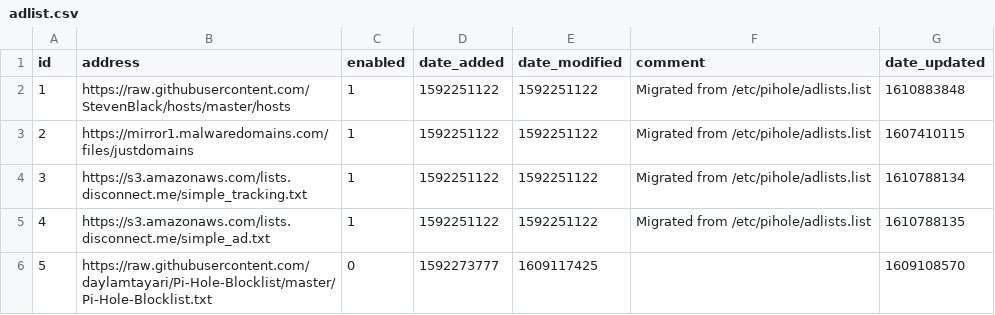
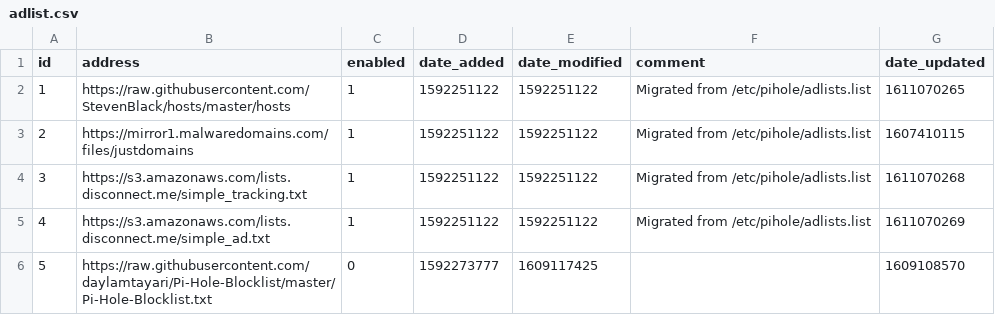
Before and after one commit to GRaNTMaTT/my-pihole-lists, a CSV file: adlist.csv, drawn as a sheet.

Commit message:
Updated January 19, 2021  1:00PM

```diff
--- a/adlist.csv
+++ b/adlist.csv
@@ -1,6 +1,6 @@
 id,address,enabled,date_added,date_modified,comment,date_updated
-1,https://raw.githubusercontent.com/StevenBlack/hosts/master/hosts,1,1592251122,1592251122,"Migrated from /etc/pihole/adlists.list",1610883848
+1,https://raw.githubusercontent.com/StevenBlack/hosts/master/hosts,1,1592251122,1592251122,"Migrated from /etc/pihole/adlists.list",1611070265
 2,https://mirror1.malwaredomains.com/files/justdomains,1,1592251122,1592251122,"Migrated from /etc/pihole/adlists.list",1607410115
-3,https://s3.amazonaws.com/lists.disconnect.me/simple_tracking.txt,1,1592251122,1592251122,"Migrated from /etc/pihole/adlists.list",1610788134
-4,https://s3.amazonaws.com/lists.disconnect.me/simple_ad.txt,1,1592251122,1592251122,"Migrated from /etc/pihole/adlists.list",1610788135
+3,https://s3.amazonaws.com/lists.disconnect.me/simple_tracking.txt,1,1592251122,1592251122,"Migrated from /etc/pihole/adlists.list",1611070268
+4,https://s3.amazonaws.com/lists.disconnect.me/simple_ad.txt,1,1592251122,1592251122,"Migrated from /etc/pihole/adlists.list",1611070269
 5,https://raw.githubusercontent.com/daylamtayari/Pi-Hole-Blocklist/master/Pi-Hole-Blocklist.txt,0,1592273777,1609117425,,1609108570
```
